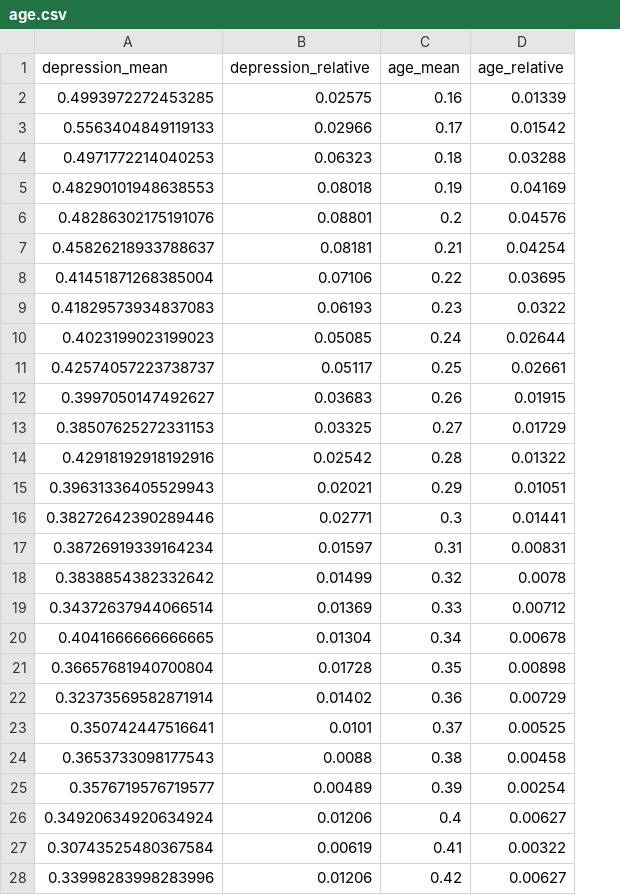
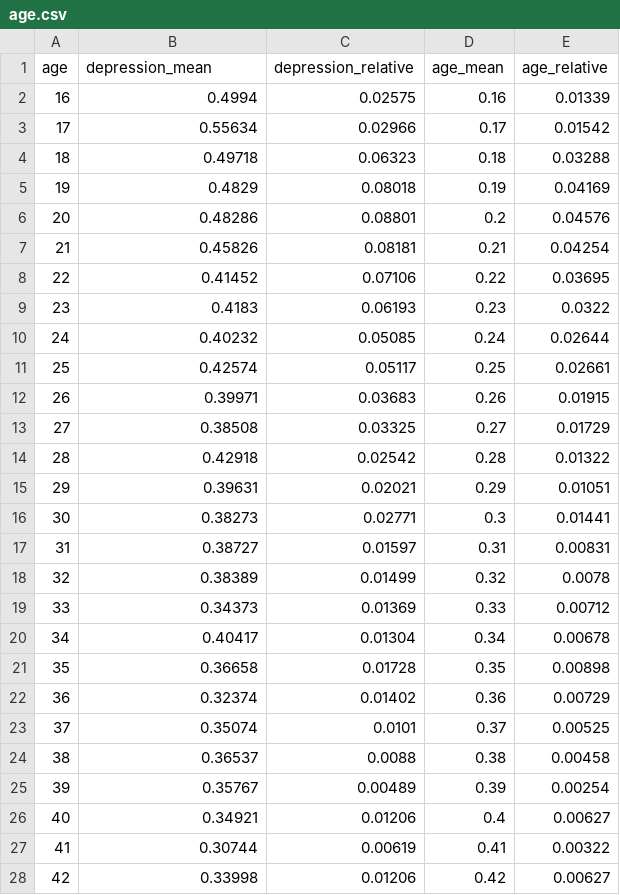
Before and after one commit to hhyao00/datasets, a CSV file: summary_stats/age.csv, drawn as a sheet; only a part is shown; addresses are those after the commit; the diff covers the shown part only; the diff names each change by its address in the sheet, - before the commit and + after, or states it on an @@ line.

```diff
--- a/summary_stats/age.csv
+++ b/summary_stats/age.csv
+column A (age), rows 2-28: 16 | 17 | 18 | 19 | 20 | 21 | 22 | 23 | 24 | 25 | 26 | 27 | 28 | 29 | 30 | 31 | 32 | 33 | 34 | 35 | 36 | 37 | 38 | 39 | 40 | 41 | 42
-B2 (depression_mean): 0.4993972272453285
+B2 (depression_mean): 0.4994
-B3 (depression_mean): 0.5563404849119133
+B3 (depression_mean): 0.55634
-B4 (depression_mean): 0.4971772214040253
+B4 (depression_mean): 0.49718
-B5 (depression_mean): 0.48290101948638553
+B5 (depression_mean): 0.4829
-B6 (depression_mean): 0.48286302175191076
+B6 (depression_mean): 0.48286
-B7 (depression_mean): 0.45826218933788637
+B7 (depression_mean): 0.45826
-B8 (depression_mean): 0.41451871268385004
+B8 (depression_mean): 0.41452
-B9 (depression_mean): 0.41829573934837083
+B9 (depression_mean): 0.4183
-B10 (depression_mean): 0.4023199023199023
+B10 (depression_mean): 0.40232
-B11 (depression_mean): 0.42574057223738737
+B11 (depression_mean): 0.42574
-B12 (depression_mean): 0.3997050147492627
+B12 (depression_mean): 0.39971
-B13 (depression_mean): 0.38507625272331153
+B13 (depression_mean): 0.38508
-B14 (depression_mean): 0.42918192918192916
+B14 (depression_mean): 0.42918
-B15 (depression_mean): 0.39631336405529943
+B15 (depression_mean): 0.39631
-B16 (depression_mean): 0.38272642390289446
+B16 (depression_mean): 0.38273
-B17 (depression_mean): 0.38726919339164234
+B17 (depression_mean): 0.38727
-B18 (depression_mean): 0.3838854382332642
+B18 (depression_mean): 0.38389
-B19 (depression_mean): 0.34372637944066514
+B19 (depression_mean): 0.34373
-B20 (depression_mean): 0.4041666666666665
+B20 (depression_mean): 0.40417
-B21 (depression_mean): 0.36657681940700804
+B21 (depression_mean): 0.36658
-B22 (depression_mean): 0.32373569582871914
+B22 (depression_mean): 0.32374
-B23 (depression_mean): 0.350742447516641
+B23 (depression_mean): 0.35074
-B24 (depression_mean): 0.3653733098177543
+B24 (depression_mean): 0.36537
-B25 (depression_mean): 0.3576719576719577
+B25 (depression_mean): 0.35767
-B26 (depression_mean): 0.34920634920634924
+B26 (depression_mean): 0.34921
-B27 (depression_mean): 0.30743525480367584
+B27 (depression_mean): 0.30744
-B28 (depression_mean): 0.33998283998283996
+B28 (depression_mean): 0.33998
```
Also changed, not shown: 32 edited cells elsewhere in this file, summary_stats/depression.csv, summary_stats/depression_scaled.csv, 23 other files.
